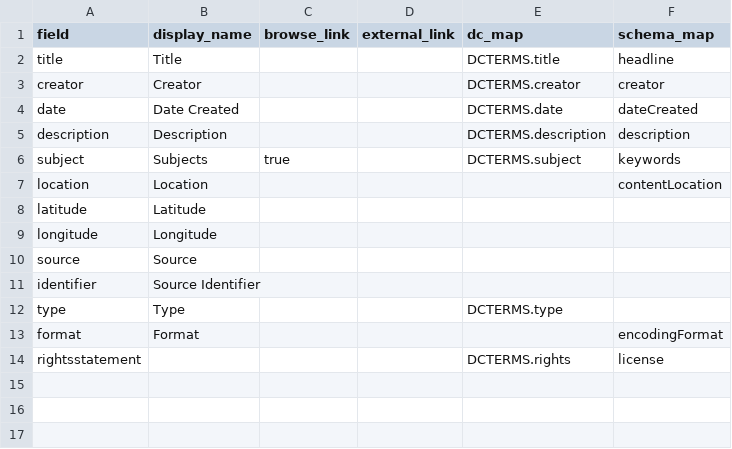
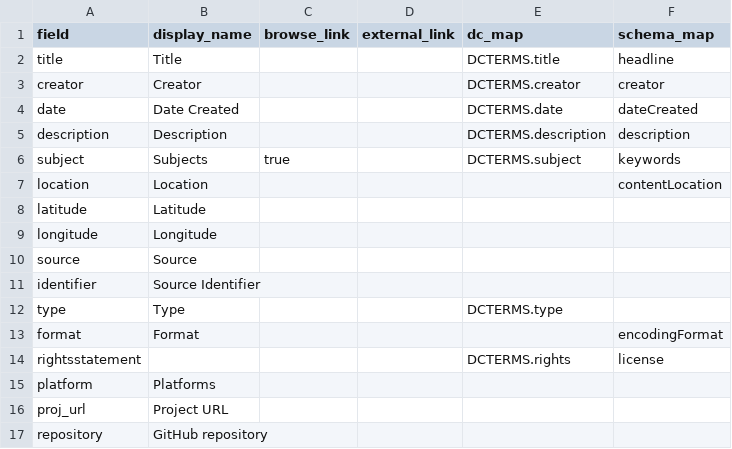
Before and after one commit to atmcgrath/cb-demo, a CSV file: _data/config-metadata.csv, drawn as a sheet.

```diff
--- a/_data/config-metadata.csv
+++ b/_data/config-metadata.csv
@@ -14 +14,4 @@ format,Format,,,,encodingFormat
 rightsstatement,,,,DCTERMS.rights,license
+platform,Platforms,
+proj_url,Project URL,
+repository,GitHub repository
```
Also changed, not shown: objects/object_list.csv, 12 other files.
